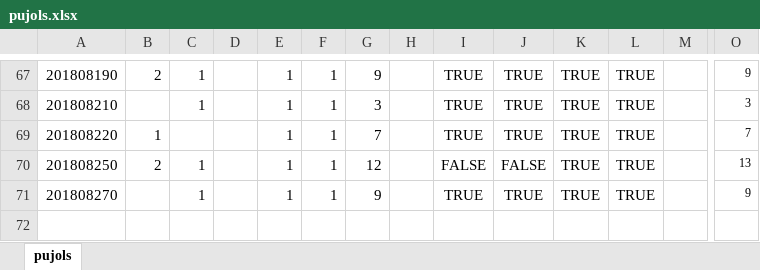
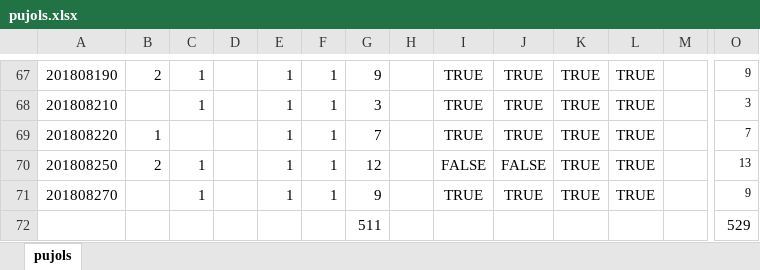
Before and after one commit to lingsin5234/BaseballStats, an Excel workbook: pujols.xlsx, sheet pujols, drawn as a sheet; only a part is shown, gaps mark what is left out; values as stored, in another font and other column widths than the file's, no borders; conditional formats not drawn; rows hold the shown columns only; the diff names each change by its address in the sheet, - before the commit and + after, or states it on an @@ line.

```diff
--- a/pujols.xlsx (sheet pujols)
+++ b/pujols.xlsx (sheet pujols)
+row 72:  |  |  |  |  |  | 511 |  |  |  |  |  |  | 529
```
Also changed, not shown: 1 other file.
